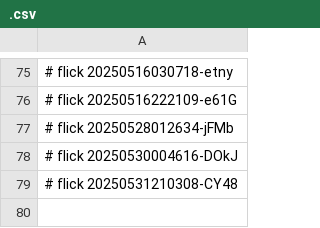
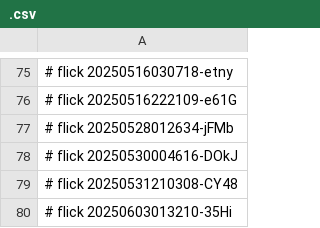
Before and after one commit to abikesa/sanity, a CSV file: ukb/pdfs/.csv, drawn as a sheet; only a part is shown, gaps mark what is left out.

Commit message:
ukb/pdfs/.csv

```diff
--- a/ukb/pdfs/.csv
+++ b/ukb/pdfs/.csv
@@ -79 +79,2 @@
 # flick 20250531210308-CY48
+# flick 20250603013210-35Hi
```
